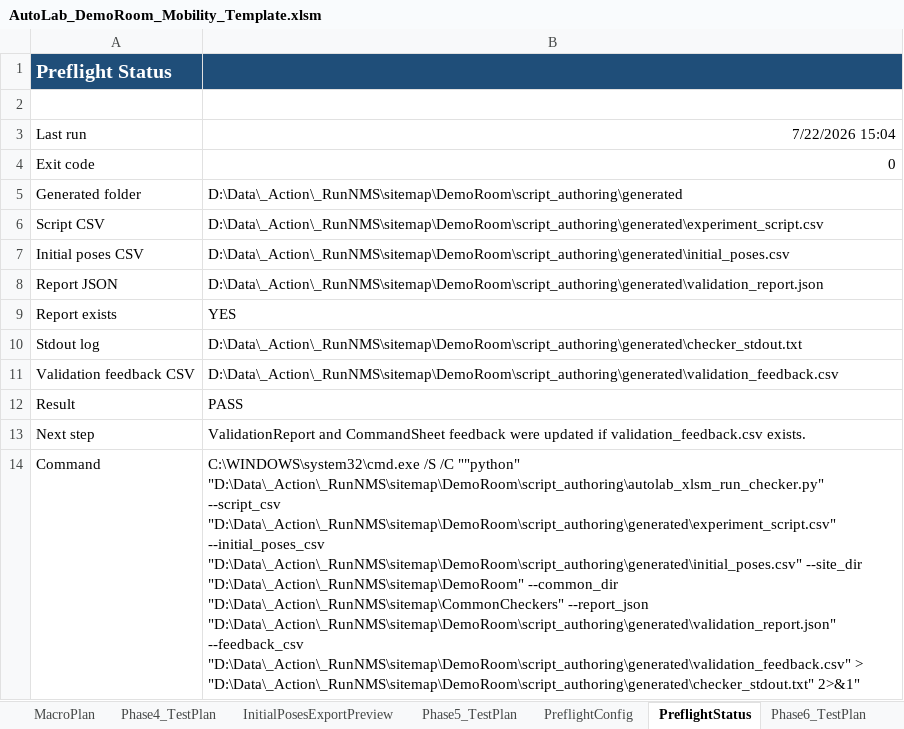
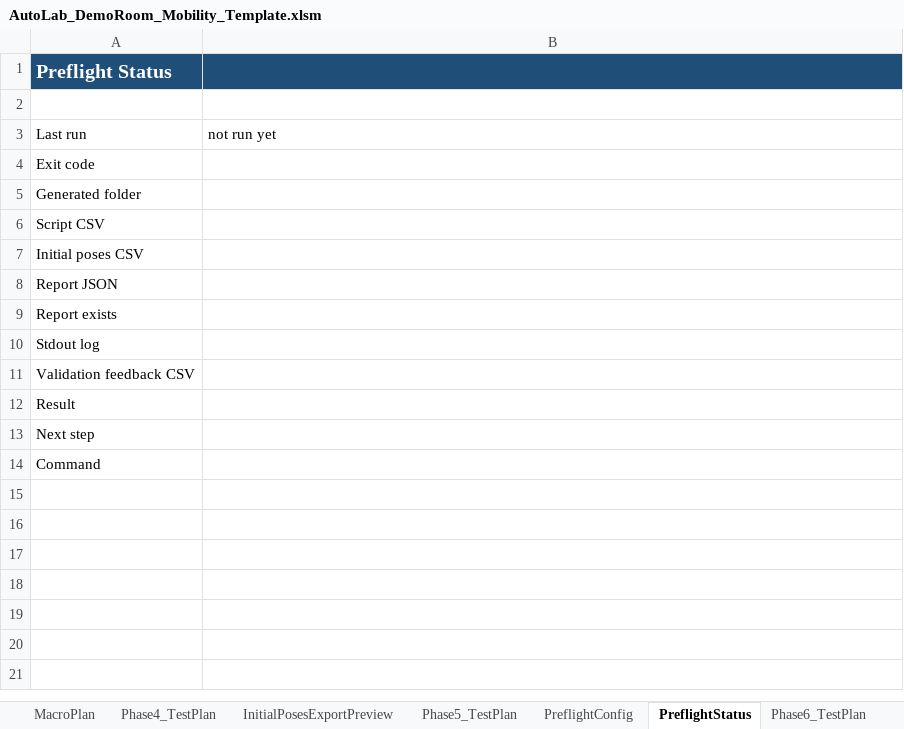
Before and after one commit to jtchen9/RunNMS, an Excel workbook: sitemap/DemoRoom/script_authoring/AutoLab_DemoRoom_Mobility_Template.xlsm, sheet PreflightStatus, drawn as a sheet; values as stored, in another font and other column widths than the file's, no borders; the diff names each change by its address in the sheet, - before the commit and + after, or states it on an @@ line.

```diff
--- a/sitemap/DemoRoom/script_authoring/AutoLab_DemoRoom_Mobility_Template.xlsm (sheet PreflightStatus)
+++ b/sitemap/DemoRoom/script_authoring/AutoLab_DemoRoom_Mobility_Template.xlsm (sheet PreflightStatus)
-B3: 7/22/2026 15:04
+B3: not run yet
-B4: 0
+B4: (empty)
-B5: D:\Data\_Action\_RunNMS\sitemap\DemoRoom\script_authoring\generated
+B5: (empty)
-B6: D:\Data\_Action\_RunNMS\sitemap\DemoRoom\script_authoring\generated\experiment_script.csv
+B6: (empty)
-B7: D:\Data\_Action\_RunNMS\sitemap\DemoRoom\script_authoring\generated\initial_poses.csv
+B7: (empty)
-B8: D:\Data\_Action\_RunNMS\sitemap\DemoRoom\script_authoring\generated\validation_report.json
+B8: (empty)
-B9: YES
+B9: (empty)
-B10: D:\Data\_Action\_RunNMS\sitemap\DemoRoom\script_authoring\generated\checker_stdout.txt
+B10: (empty)
-B11: D:\Data\_Action\_RunNMS\sitemap\DemoRoom\script_authoring\generated\validation_feedback.csv
+B11: (empty)
-B12: PASS
+B12: (empty)
-B13: ValidationReport and CommandSheet feedback were updated if validation_feedback.csv exists.
+B13: (empty)
-B14: C:\WINDOWS\system32\cmd.exe /S /C ""python" "D:\Data\_Action\_RunNMS\sitemap\DemoRoom\script_authoring\autolab_xlsm_run_checker.py" --script_csv "D:\Data\_Action\_RunNMS\sitemap\DemoRoom\script_authoring\generated\experiment_script.csv" --initial_poses_csv "D:\Data\_Action\_RunNMS\sitemap\DemoRoom\script_authoring\generated\initial_poses.csv" --site_dir "D:\Data\_Action\_RunNMS\sitemap\DemoRoom" --common_dir "D:\Data\_Action\_RunNMS\sitemap\CommonCheckers" --report_json "D:\Data\_Action\_RunNMS\sitemap\DemoRoom\script_authoring\generated\validation_report.json" --feedback_csv "D:\Data\_Action\_RunNMS\sitemap\DemoRoom\script_authoring\generated\validation_feedback.csv" > "D:\Data\_Action\_RunNMS\sitemap\DemoRoom\script_authoring\generated\checker_stdout.txt" 2>&1"
+B14: (empty)
```
Also changed, not shown: sheet MacroPlan, sheet Phase7_TestPlan, sheet ExportPreview, sheet CommandSheet, sheet ValidationReport, other sheet tabs, 5 other files.
